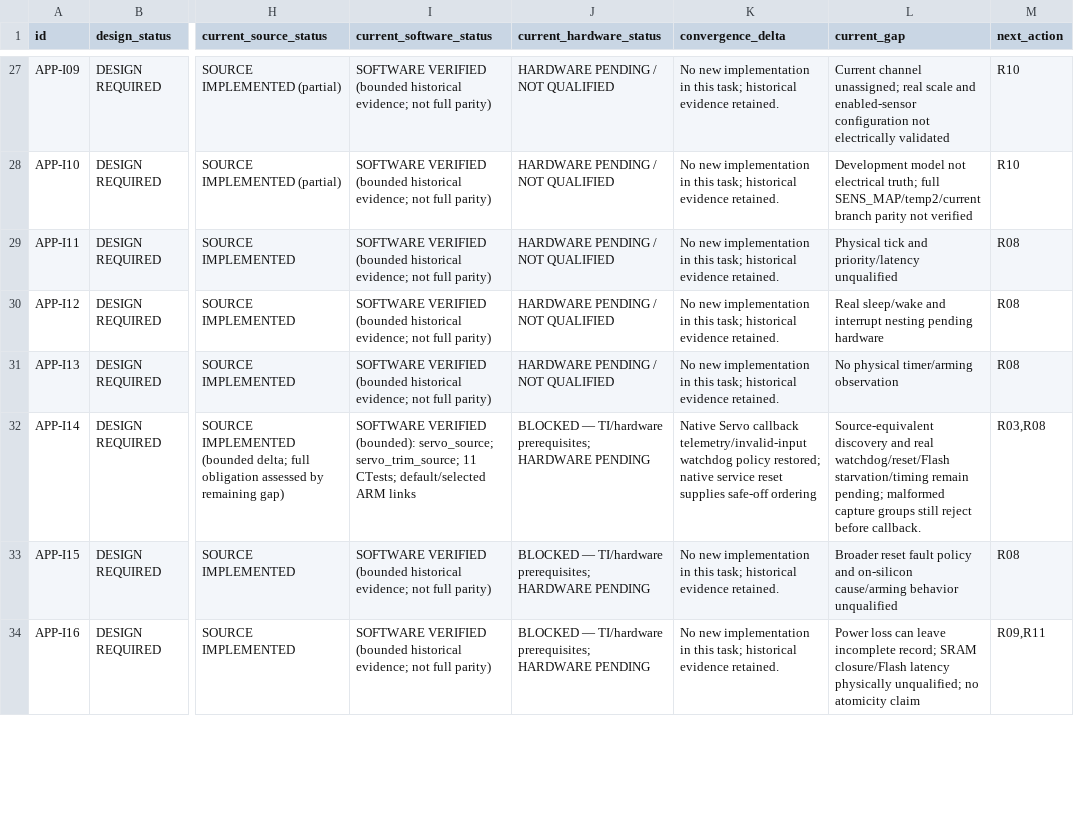
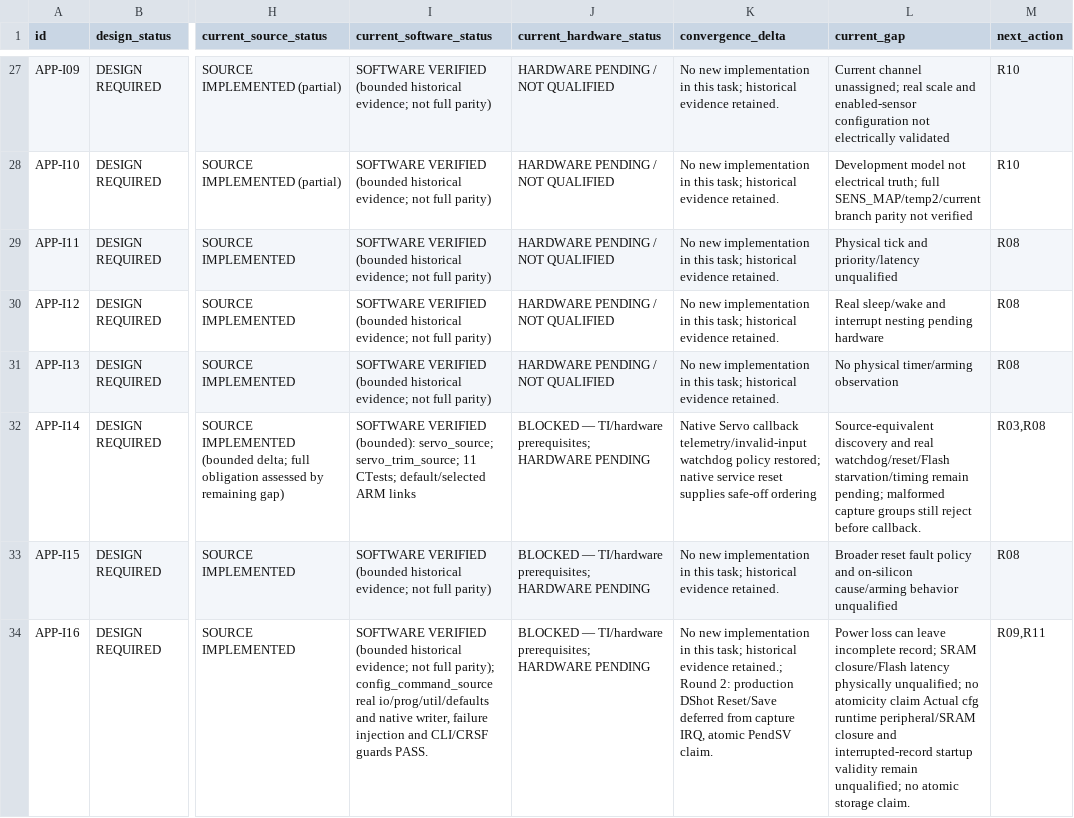
Before and after one commit to cctsao1008/ESCape32, a CSV file: mcu/AM13E/CONVERGENCE_REQUIREMENTS.csv, drawn as a sheet; only a part is shown, gaps mark what is left out; the diff covers the shown part only; the diff names each change by its address in the sheet, - before the commit and + after, or states it on an @@ line.

Commit message:
fix(am13e): defer DShot reset persistence from capture IRQ

```diff
--- a/mcu/AM13E/CONVERGENCE_REQUIREMENTS.csv
+++ b/mcu/AM13E/CONVERGENCE_REQUIREMENTS.csv
-I34 (current_software_status): …not full parity)
+I34 (current_software_status): …not full parity); config_command_source real io/prog/util/defaults and native writer, failure injection and CLI/CRSF guards PASS.
-K34 (convergence_delta): …historical evidence retained.
+K34 (convergence_delta): …historical evidence retained.; Round 2: production DShot Reset/Save deferred from capture IRQ, atomic PendSV claim.
-L34 (current_gap): …atomicity claim
+L34 (current_gap): …atomicity claim Actual cfg runtime peripheral/SRAM closure and interrupted-record startup validity remain unqualified; no atomic storage claim.
```
Also changed, not shown: 14 edited cells elsewhere in this file, 9 other files.
